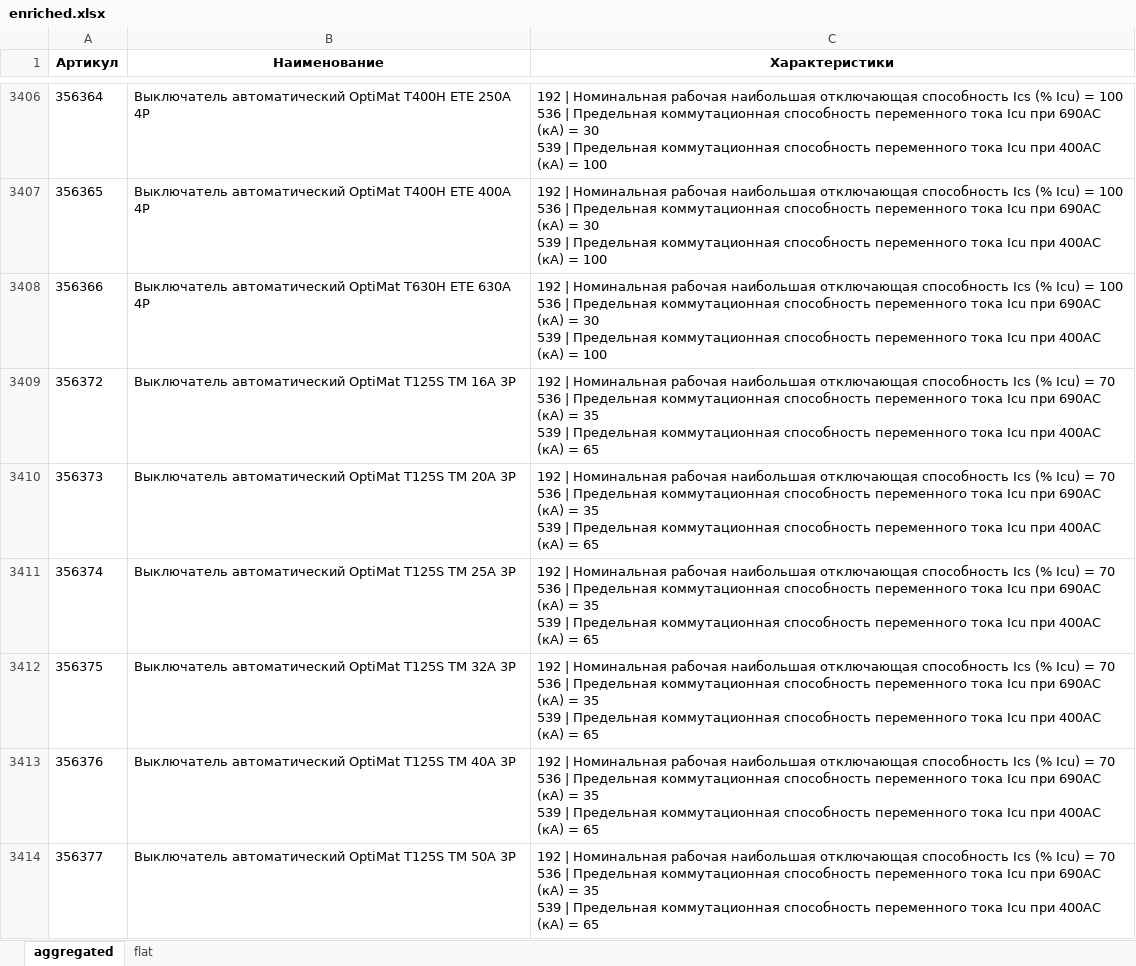
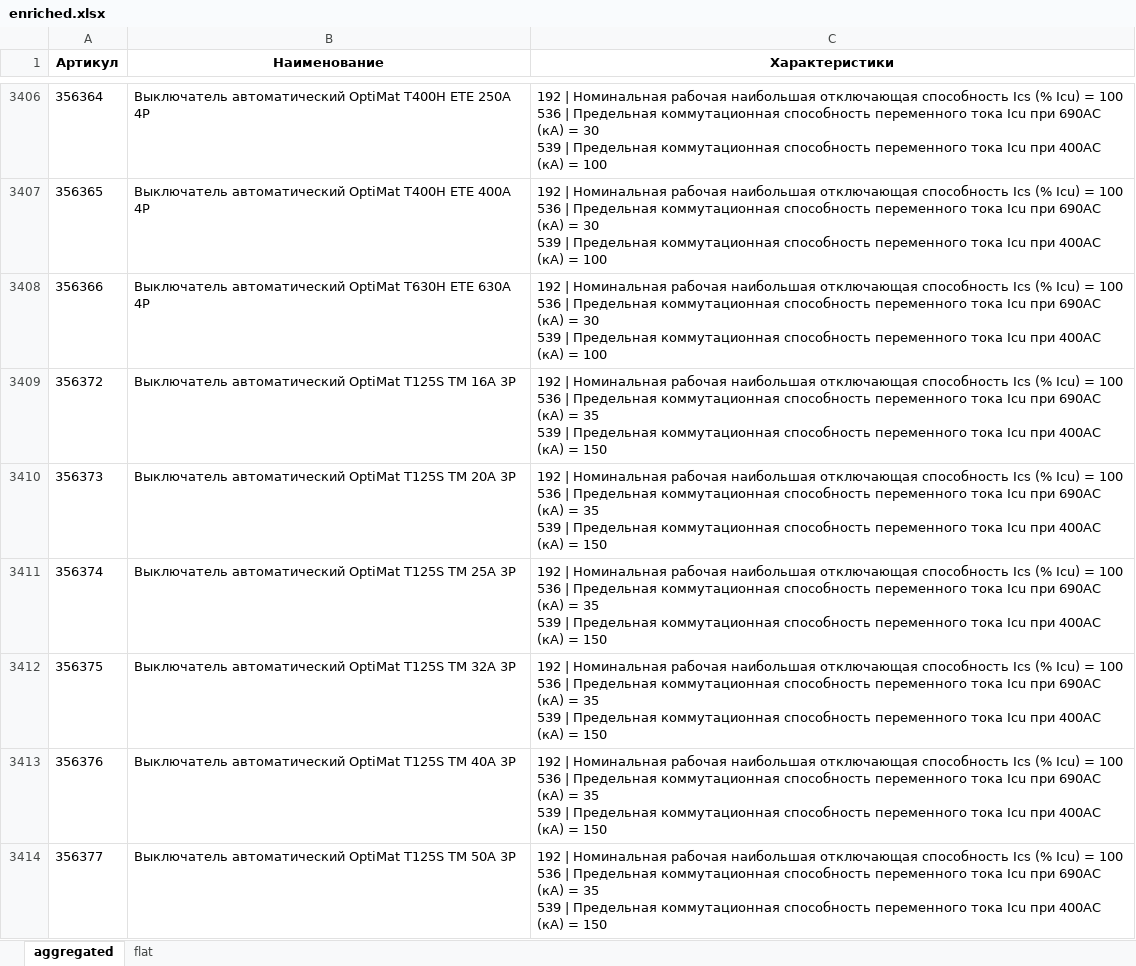
Before and after one commit to Ugleshapr/searcher, an Excel workbook: automation/enriched.xlsx, sheet aggregated, drawn as a sheet; only a part is shown, gaps mark what is left out; values as stored, in another font and other column widths than the file's, no borders; ↵ is a line break in a cell; the diff covers the shown part only; the diff names each change by its address in the sheet, - before the commit and + after, or states it on an @@ line.

```diff
--- a/automation/enriched.xlsx (sheet aggregated)
+++ b/automation/enriched.xlsx (sheet aggregated)
-C3409:C3414 (Характеристики): …Icu) = 70 ↵ 536 | Предельная коммутационная способность переменного тока Icu при 690AC (кА) = 35 ↵ 539 | Предельная коммутационная способность переменного тока Icu при 400АС (кА) = 65
+C3409:C3414 (Характеристики): …Icu) = 100 ↵ 536 | Предельная коммутационная способность переменного тока Icu при 690AC (кА) = 35 ↵ 539 | Предельная коммутационная способность переменного тока Icu при 400АС (кА) = 150
```
Also changed, not shown: 132 edited cells elsewhere in this sheet, sheet flat.
